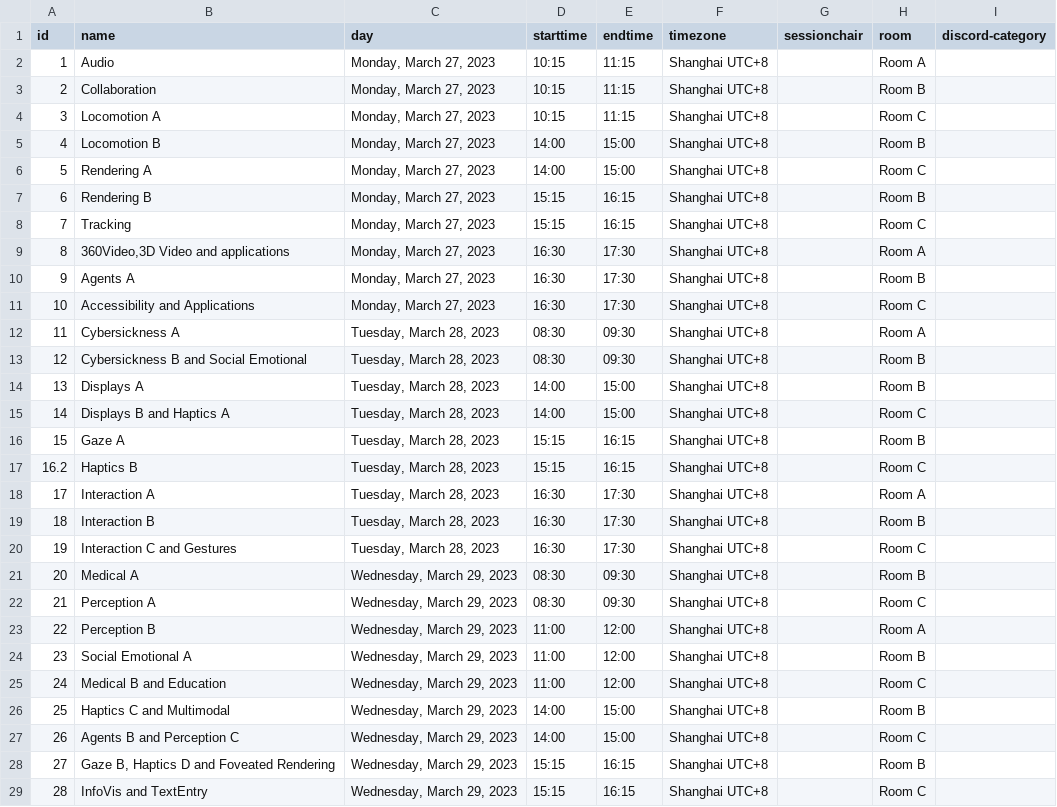
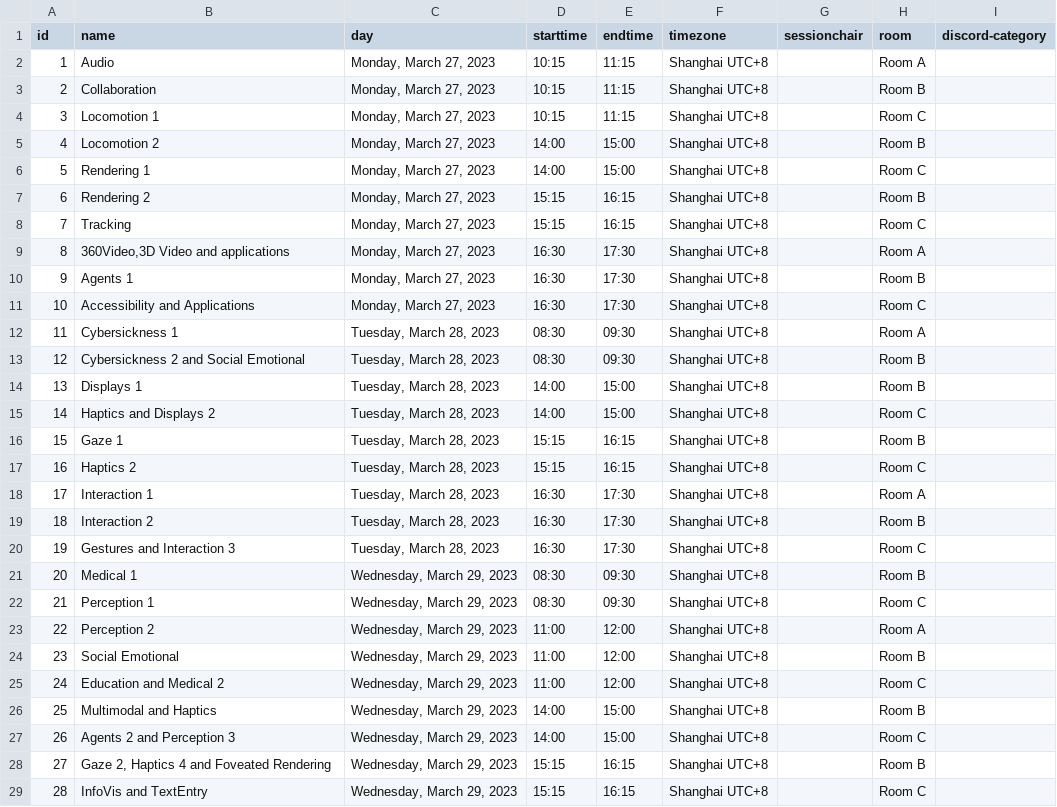
Before and after one commit to ieeevr/2024-test, a CSV file: _data/sessions.csv, drawn as a sheet.

```diff
--- a/_data/sessions.csv
+++ b/_data/sessions.csv
@@ -3,27 +3,27 @@ id,name,day,starttime,endtime,timezone,sessionchair,room,discord-category
 2,Collaboration,"Monday, March 27, 2023",10:15,11:15,Shanghai UTC+8,,Room B,
-3,Locomotion A,"Monday, March 27, 2023",10:15,11:15,Shanghai UTC+8,,Room C,
-4,Locomotion B,"Monday, March 27, 2023",14:00,15:00,Shanghai UTC+8,,Room B,
-5,Rendering A,"Monday, March 27, 2023",14:00,15:00,Shanghai UTC+8,,Room C,
-6,Rendering B,"Monday, March 27, 2023",15:15,16:15,Shanghai UTC+8,,Room B,
+3,Locomotion 1,"Monday, March 27, 2023",10:15,11:15,Shanghai UTC+8,,Room C,
+4,Locomotion 2,"Monday, March 27, 2023",14:00,15:00,Shanghai UTC+8,,Room B,
+5,Rendering 1,"Monday, March 27, 2023",14:00,15:00,Shanghai UTC+8,,Room C,
+6,Rendering 2,"Monday, March 27, 2023",15:15,16:15,Shanghai UTC+8,,Room B,
 7,Tracking,"Monday, March 27, 2023",15:15,16:15,Shanghai UTC+8,,Room C,
 8,"360Video,3D Video and applications","Monday, March 27, 2023",16:30,17:30,Shanghai UTC+8,,Room A,
-9,Agents A,"Monday, March 27, 2023",16:30,17:30,Shanghai UTC+8,,Room B,
+9,Agents 1,"Monday, March 27, 2023",16:30,17:30,Shanghai UTC+8,,Room B,
 10,Accessibility and Applications,"Monday, March 27, 2023",16:30,17:30,Shanghai UTC+8,,Room C,
-11,Cybersickness A,"Tuesday, March 28, 2023",08:30,09:30,Shanghai UTC+8,,Room A,
-12,Cybersickness B and Social Emotional,"Tuesday, March 28, 2023",08:30,09:30,Shanghai UTC+8,,Room B,
-13,Displays A,"Tuesday, March 28, 2023",14:00,15:00,Shanghai UTC+8,,Room B,
-14,Displays B and Haptics A,"Tuesday, March 28, 2023",14:00,15:00,Shanghai UTC+8,,Room C,
-15,Gaze A,"Tuesday, March 28, 2023",15:15,16:15,Shanghai UTC+8,,Room B,
-16.2,Haptics B,"Tuesday, March 28, 2023",15:15,16:15,Shanghai UTC+8,,Room C,
-17,Interaction A,"Tuesday, March 28, 2023",16:30,17:30,Shanghai UTC+8,,Room A,
-18,Interaction B,"Tuesday, March 28, 2023",16:30,17:30,Shanghai UTC+8,,Room B,
-19,Interaction C and Gestures,"Tuesday, March 28, 2023",16:30,17:30,Shanghai UTC+8,,Room C,
-20,Medical A,"Wednesday, March 29, 2023",08:30,09:30,Shanghai UTC+8,,Room B,
-21,Perception A,"Wednesday, March 29, 2023",08:30,09:30,Shanghai UTC+8,,Room C,
-22,Perception B,"Wednesday, March 29, 2023",11:00,12:00,Shanghai UTC+8,,Room A,
-23,Social Emotional A,"Wednesday, March 29, 2023",11:00,12:00,Shanghai UTC+8,,Room B,
-24,Medical B and Education,"Wednesday, March 29, 2023",11:00,12:00,Shanghai UTC+8,,Room C,
-25,Haptics C and Multimodal,"Wednesday, March 29, 2023",14:00,15:00,Shanghai UTC+8,,Room B,
-26,Agents B and Perception C,"Wednesday, March 29, 2023",14:00,15:00,Shanghai UTC+8,,Room C,
-27,"Gaze B, Haptics D and Foveated Rendering","Wednesday, March 29, 2023",15:15,16:15,Shanghai UTC+8,,Room B,
+11,Cybersickness 1,"Tuesday, March 28, 2023",08:30,09:30,Shanghai UTC+8,,Room A,
+12,Cybersickness 2 and Social Emotional,"Tuesday, March 28, 2023",08:30,09:30,Shanghai UTC+8,,Room B,
+13,Displays 1,"Tuesday, March 28, 2023",14:00,15:00,Shanghai UTC+8,,Room B,
+14,Haptics and Displays 2,"Tuesday, March 28, 2023",14:00,15:00,Shanghai UTC+8,,Room C,
+15,Gaze 1,"Tuesday, March 28, 2023",15:15,16:15,Shanghai UTC+8,,Room B,
+16,Haptics 2,"Tuesday, March 28, 2023",15:15,16:15,Shanghai UTC+8,,Room C,
+17,Interaction 1,"Tuesday, March 28, 2023",16:30,17:30,Shanghai UTC+8,,Room A,
+18,Interaction 2,"Tuesday, March 28, 2023",16:30,17:30,Shanghai UTC+8,,Room B,
+19,Gestures and Interaction 3,"Tuesday, March 28, 2023",16:30,17:30,Shanghai UTC+8,,Room C,
+20,Medical 1,"Wednesday, March 29, 2023",08:30,09:30,Shanghai UTC+8,,Room B,
+21,Perception 1,"Wednesday, March 29, 2023",08:30,09:30,Shanghai UTC+8,,Room C,
+22,Perception 2,"Wednesday, March 29, 2023",11:00,12:00,Shanghai UTC+8,,Room A,
+23,Social Emotional,"Wednesday, March 29, 2023",11:00,12:00,Shanghai UTC+8,,Room B,
+24,Education and Medical 2,"Wednesday, March 29, 2023",11:00,12:00,Shanghai UTC+8,,Room C,
+25,Multimodal and Haptics,"Wednesday, March 29, 2023",14:00,15:00,Shanghai UTC+8,,Room B,
+26,Agents 2 and Perception 3,"Wednesday, March 29, 2023",14:00,15:00,Shanghai UTC+8,,Room C,
+27,"Gaze 2, Haptics 4 and Foveated Rendering","Wednesday, March 29, 2023",15:15,16:15,Shanghai UTC+8,,Room B,
 28,"InfoVis and TextEntry","Wednesday, March 29, 2023",15:15,16:15,Shanghai UTC+8,,Room C,
```
Also changed, not shown: 2 other files.
